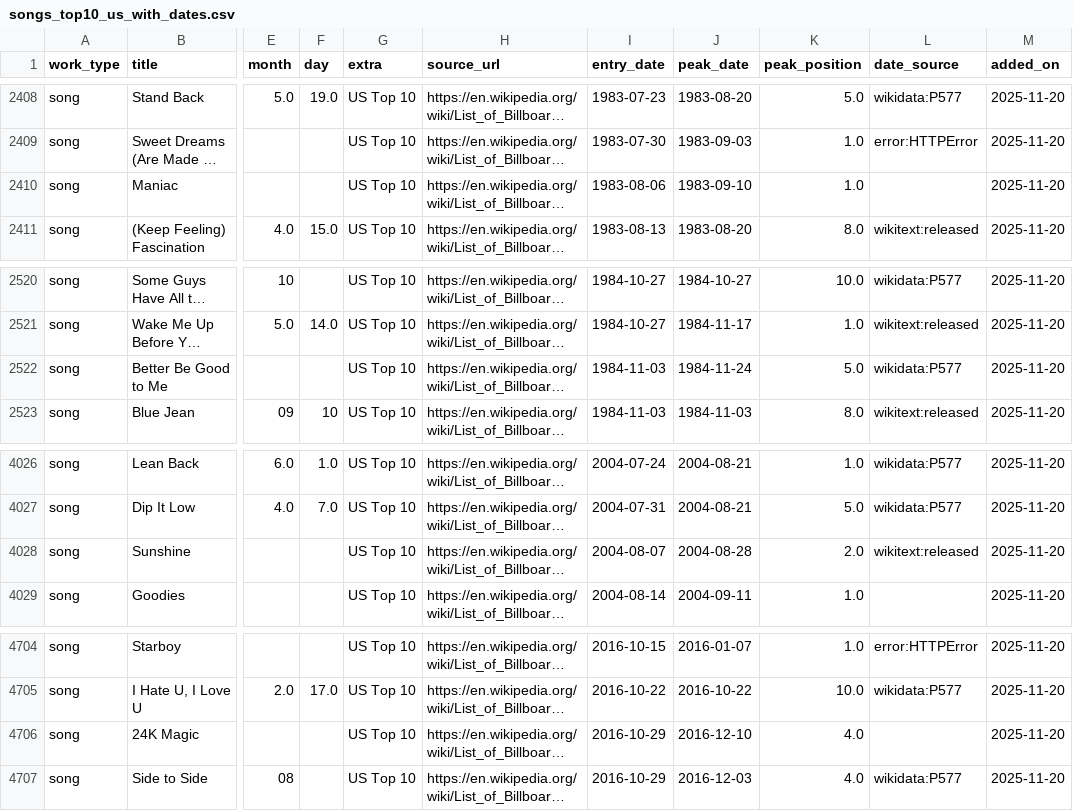
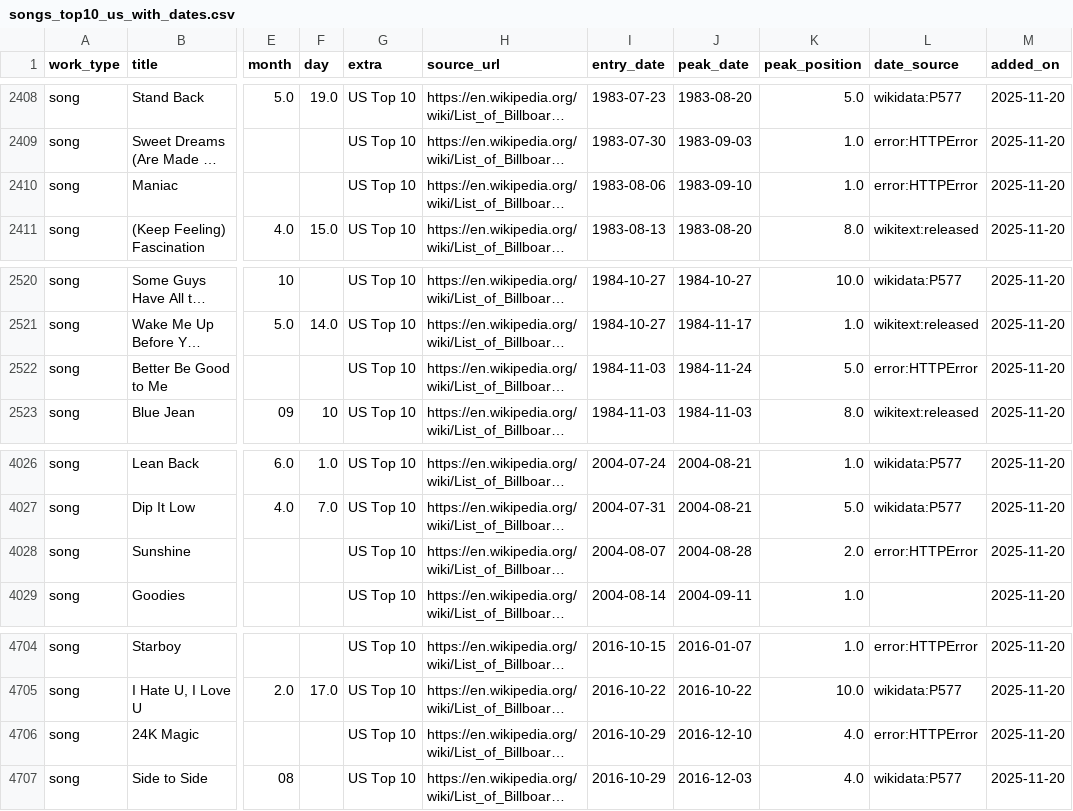
Before and after one commit to 66fishmarket-droid/STRUMOTDSeedGen, a CSV file: data/songs_top10_us_with_dates.csv, drawn as a sheet; only a part is shown, gaps mark what is left out; long unchanged cells end in …; the diff covers the shown part only; the diff names each change by its address in the sheet, - before the commit and + after, or states it on an @@ line.

Commit message:
Auto-update Top10 song release dates (delta)

```diff
--- a/data/songs_top10_us_with_dates.csv
+++ b/data/songs_top10_us_with_dates.csv
-L2410 (date_source): (empty)
+L2410 (date_source): error:HTTPError
-L2522 (date_source): wikidata:P577
+L2522 (date_source): error:HTTPError
-L4028 (date_source): wikitext:released
+L4028 (date_source): error:HTTPError
-L4706 (date_source): (empty)
+L4706 (date_source): error:HTTPError
```
Also changed, not shown: 6 edited cells elsewhere in this file.
